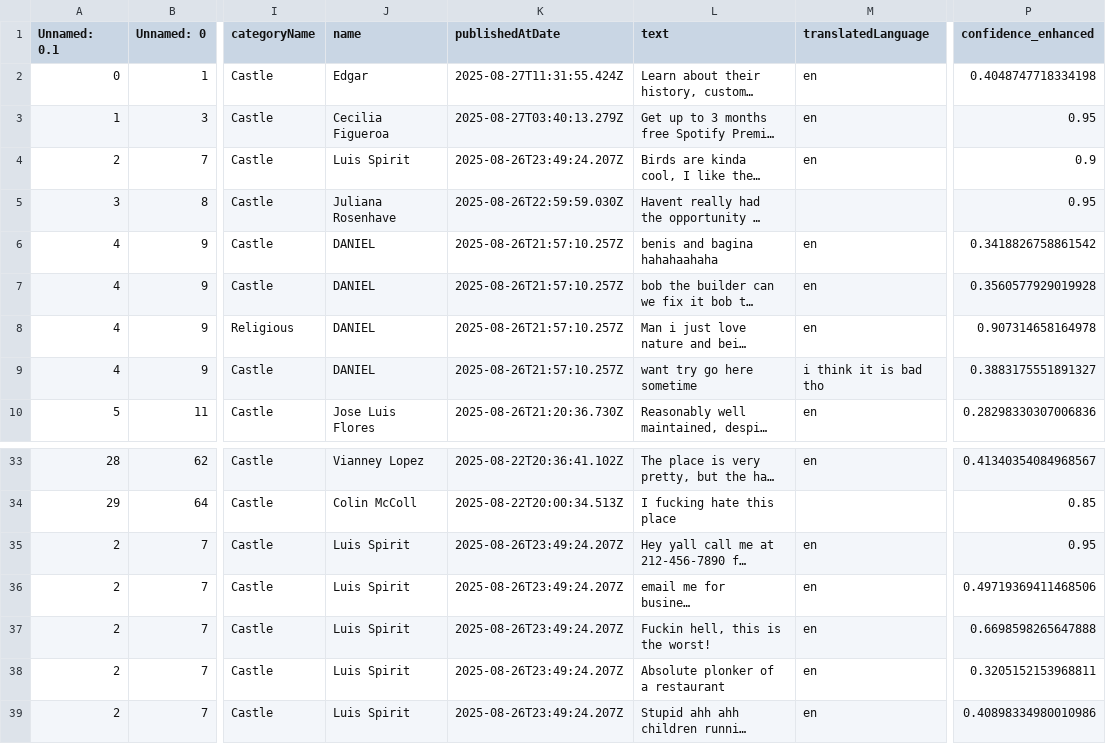
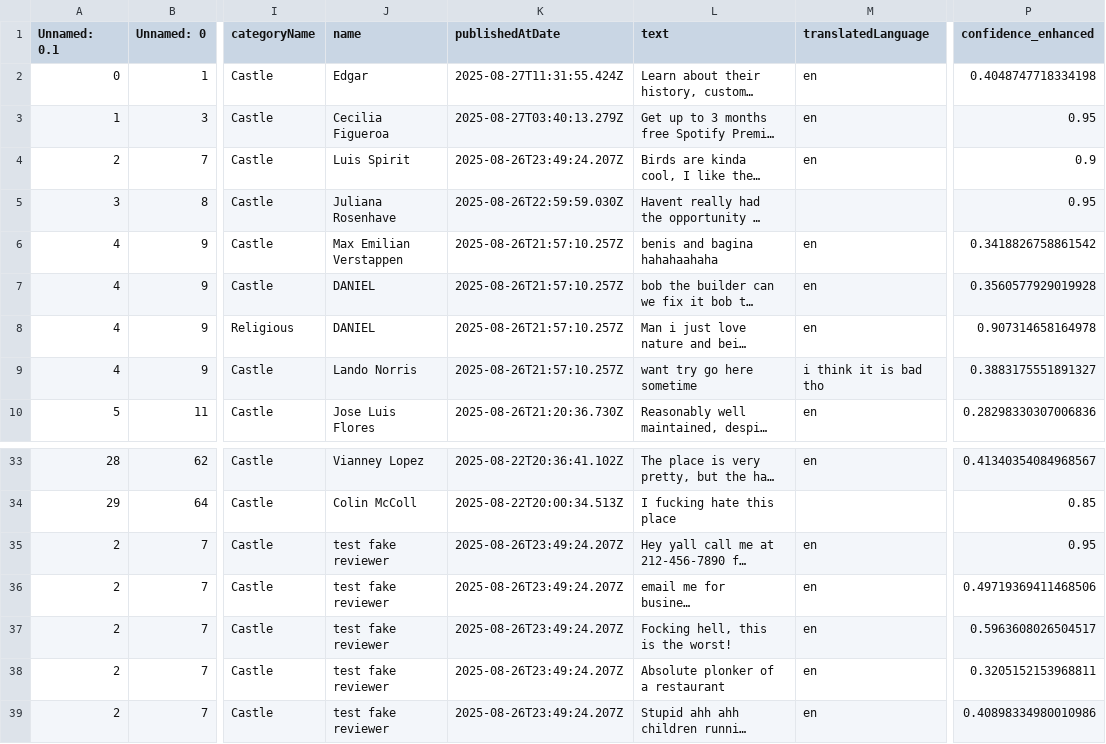
Before and after one commit to ChinLL1/Sift, a CSV file: data/enhanced_classified_reviews.csv, drawn as a sheet; only a part is shown, gaps mark what is left out; long unchanged cells end in …; the diff names each change by its address in the sheet, - before the commit and + after, or states it on an @@ line.

```diff
--- a/data/enhanced_classified_reviews.csv
+++ b/data/enhanced_classified_reviews.csv
-J6 (name): DANIEL
+J6 (name): Max Emilian Verstappen
-J9 (name): DANIEL
+J9 (name): Lando Norris
-J35:J39 (name): Luis Spirit
+J35:J39 (name): test fake reviewer
-L37 (text): Fuckin hell, this is the worst!
+L37 (text): Focking hell, this is the worst!
-P37 (confidence_enhanced): 0.6698598265647888
+P37 (confidence_enhanced): 0.5963608026504517
```
Also changed, not shown: data/test_reviews.csv, 8 other files.
